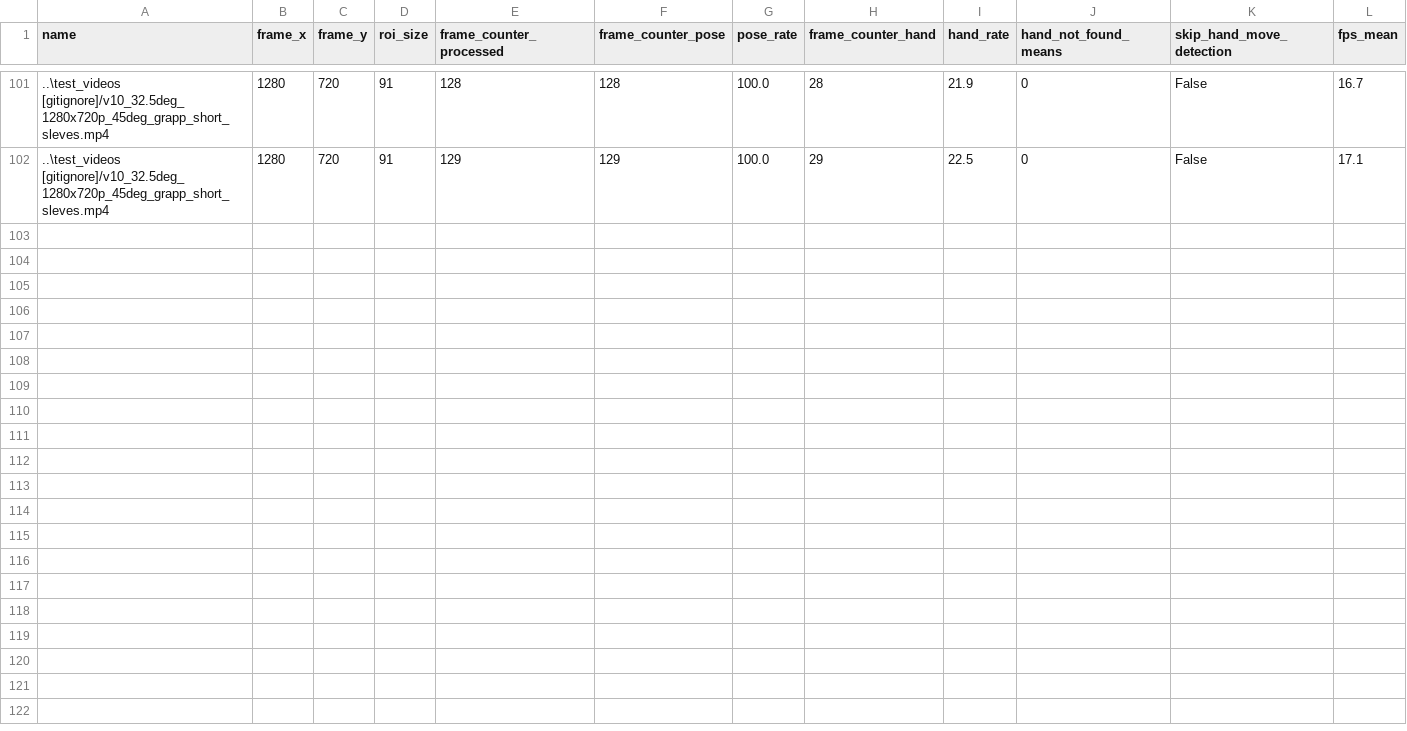
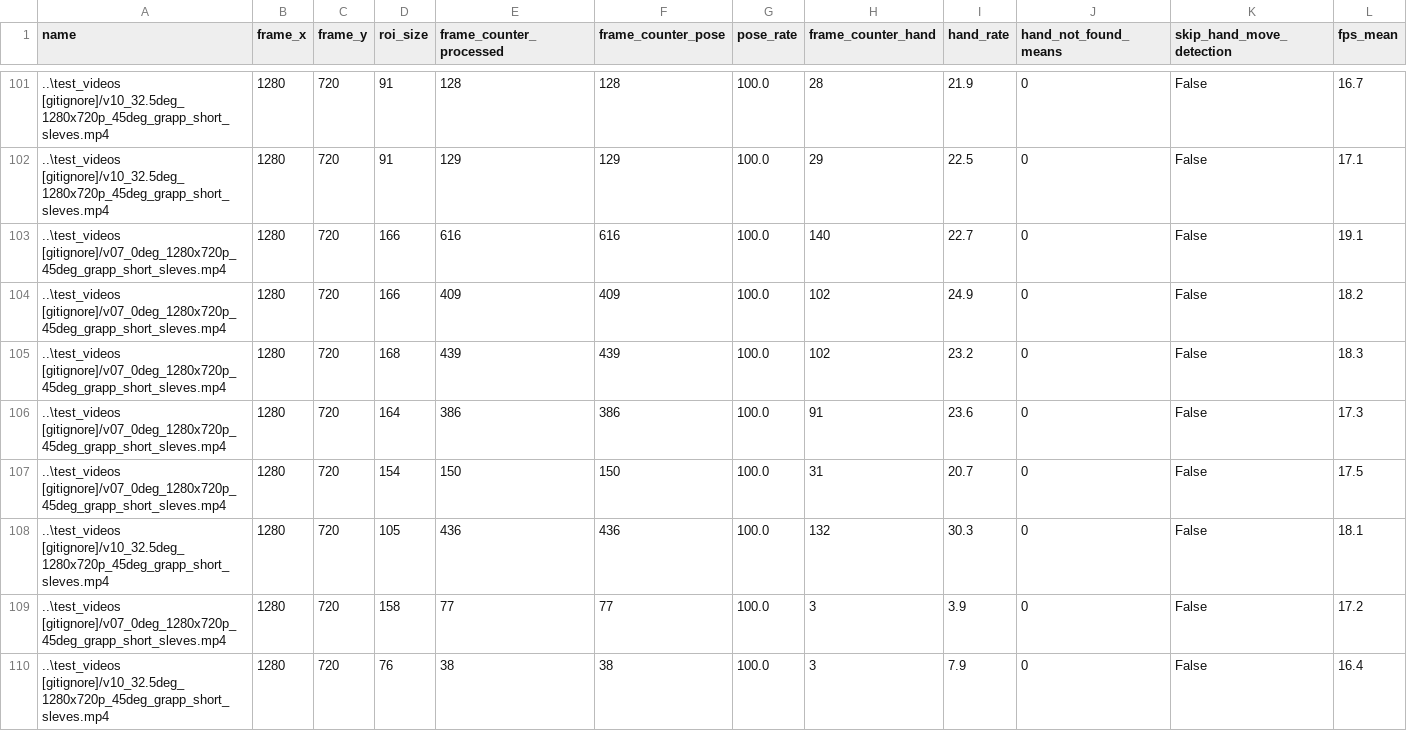
Before and after one commit to Eulelarve/Masterarbeit, a CSV file: python-code/HAND_detektionmethod_TEST.csv, drawn as a sheet; only a part is shown, gaps mark what is left out; the diff covers the shown part only; the diff names each change by its address in the sheet, - before the commit and + after, or states it on an @@ line.

```diff
--- a/python-code/HAND_detektionmethod_TEST.csv
+++ b/python-code/HAND_detektionmethod_TEST.csv
+row 103: ..\test_videos [gitignore]/v07_0deg_1280x720p_45deg_grapp_short_sleves.mp4 | 1280 | 720 | 166 | 616 | 616 | 100.0 | 140 | 22.7 | 0 | False | 19.1
+row 104: ..\test_videos [gitignore]/v07_0deg_1280x720p_45deg_grapp_short_sleves.mp4 | 1280 | 720 | 166 | 409 | 409 | 100.0 | 102 | 24.9 | 0 | False | 18.2
+row 105: ..\test_videos [gitignore]/v07_0deg_1280x720p_45deg_grapp_short_sleves.mp4 | 1280 | 720 | 168 | 439 | 439 | 100.0 | 102 | 23.2 | 0 | False | 18.3
+row 106: ..\test_videos [gitignore]/v07_0deg_1280x720p_45deg_grapp_short_sleves.mp4 | 1280 | 720 | 164 | 386 | 386 | 100.0 | 91 | 23.6 | 0 | False | 17.3
+row 107: ..\test_videos [gitignore]/v07_0deg_1280x720p_45deg_grapp_short_sleves.mp4 | 1280 | 720 | 154 | 150 | 150 | 100.0 | 31 | 20.7 | 0 | False | 17.5
+row 108: ..\test_videos [gitignore]/v10_32.5deg_1280x720p_45deg_grapp_short_sleves.mp4 | 1280 | 720 | 105 | 436 | 436 | 100.0 | 132 | 30.3 | 0 | False | 18.1
+row 109: ..\test_videos [gitignore]/v07_0deg_1280x720p_45deg_grapp_short_sleves.mp4 | 1280 | 720 | 158 | 77 | 77 | 100.0 | 3 | 3.9 | 0 | False | 17.2
+row 110: ..\test_videos [gitignore]/v10_32.5deg_1280x720p_45deg_grapp_short_sleves.mp4 | 1280 | 720 | 76 | 38 | 38 | 100.0 | 3 | 7.9 | 0 | False | 16.4
```
Also changed, not shown: 8 added rows elsewhere in this file, 2 other files.
